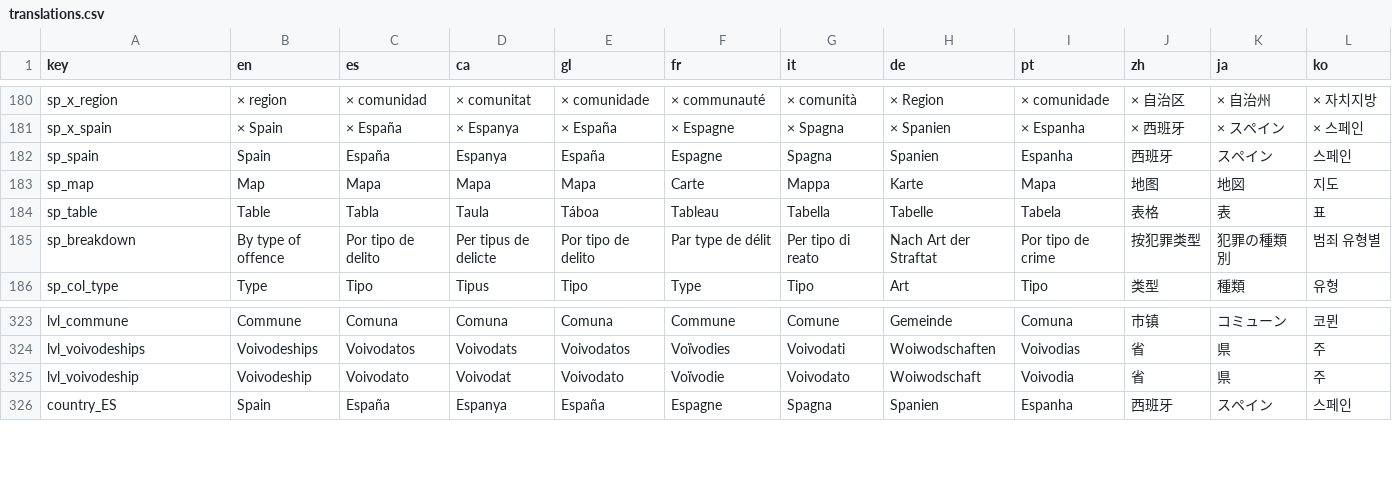
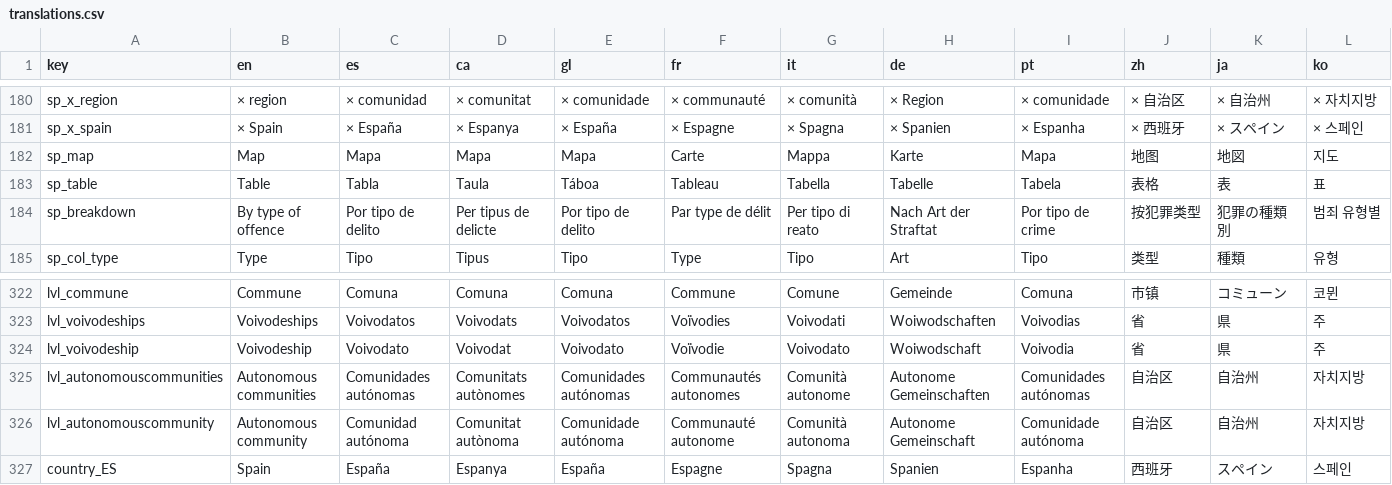
Before and after one commit to abarrosor/WebarchyMapp, a CSV file: app/translations.csv, drawn as a sheet; only a part is shown, gaps mark what is left out.

Commit message:
Spain as a country module (Q-005 phase 1)

```diff
--- a/app/translations.csv
+++ b/app/translations.csv
@@ -181,3 +181,2 @@ sp_x_region,× region,× comunidad,× comunitat,× comunidade,× communauté,×
 sp_x_spain,× Spain,× España,× Espanya,× España,× Espagne,× Spagna,× Spanien,× Espanha,× 西班牙,× スペイン,× 스페인
-sp_spain,Spain,España,Espanya,España,Espagne,Spagna,Spanien,Espanha,西班牙,スペイン,스페인
 sp_map,Map,Mapa,Mapa,Mapa,Carte,Mappa,Karte,Mapa,地图,地図,지도
@@ -325,2 +324,4 @@ lvl_voivodeships,Voivodeships,Voivodatos,Voivodats,Voivodatos,Voïvodies,Voivoda
 lvl_voivodeship,Voivodeship,Voivodato,Voivodat,Voivodato,Voïvodie,Voivodato,Woiwodschaft,Voivodia,省,県,주
+lvl_autonomouscommunities,Autonomous communities,Comunidades autónomas,Comunitats autònomes,Comunidades autónomas,Communautés autonomes,Comunità autonome,Autonome Gemeinschaften,Comunidades autónomas,自治区,自治州,자치지방
+lvl_autonomouscommunity,Autonomous community,Comunidad autónoma,Comunitat autònoma,Comunidade autónoma,Communauté autonome,Comunità autonoma,Autonome Gemeinschaft,Comunidade autónoma,自治区,自治州,자치지방
 country_ES,Spain,España,Espanya,España,Espagne,Spagna,Spanien,Espanha,西班牙,スペイン,스페인
```
Also changed, not shown: 15 other files.
